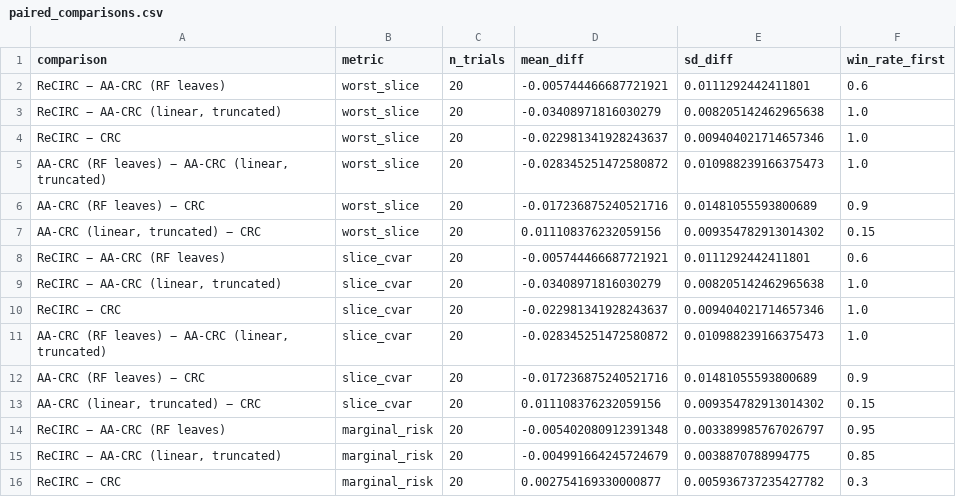
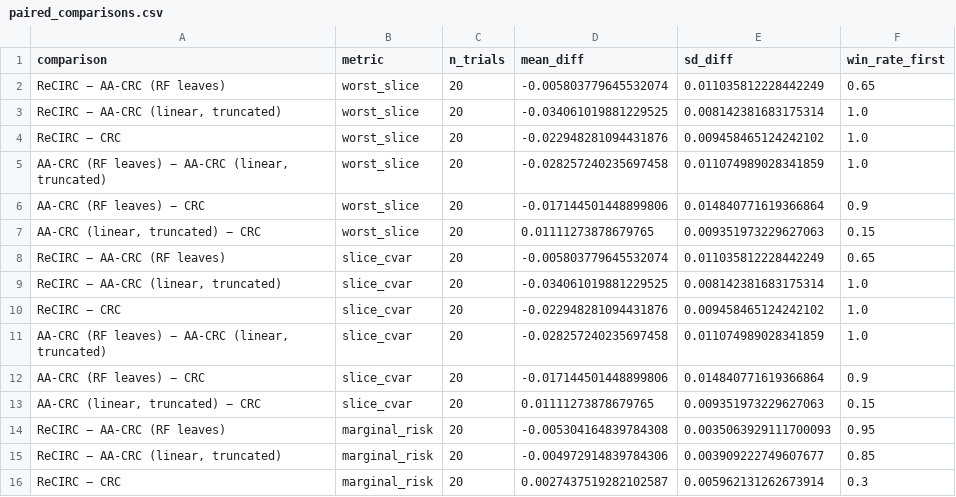
Before and after one commit to heltongraziadei/ReCIRC, a CSV file: results/experiment_8_xor/paired_comparisons.csv, drawn as a sheet; only a part is shown; the diff covers the shown part only.

```diff
--- a/results/experiment_8_xor/paired_comparisons.csv
+++ b/results/experiment_8_xor/paired_comparisons.csv
@@ -1,16 +1,16 @@
 comparison,metric,n_trials,mean_diff,sd_diff,win_rate_first
-ReCIRC − AA-CRC (RF leaves),worst_slice,20,-0.005744466687721921,0.0111292442411801,0.6
-"ReCIRC − AA-CRC (linear, truncated)",worst_slice,20,-0.03408971816030279,0.008205142462965638,1.0
-ReCIRC − CRC,worst_slice,20,-0.022981341928243637,0.009404021714657346,1.0
-"AA-CRC (RF leaves) − AA-CRC (linear, truncated)",worst_slice,20,-0.028345251472580872,0.010988239166375473,1.0
-AA-CRC (RF leaves) − CRC,worst_slice,20,-0.017236875240521716,0.01481055593800689,0.9
-"AA-CRC (linear, truncated) − CRC",worst_slice,20,0.011108376232059156,0.009354782913014302,0.15
-ReCIRC − AA-CRC (RF leaves),slice_cvar,20,-0.005744466687721921,0.0111292442411801,0.6
-"ReCIRC − AA-CRC (linear, truncated)",slice_cvar,20,-0.03408971816030279,0.008205142462965638,1.0
-ReCIRC − CRC,slice_cvar,20,-0.022981341928243637,0.009404021714657346,1.0
-"AA-CRC (RF leaves) − AA-CRC (linear, truncated)",slice_cvar,20,-0.028345251472580872,0.010988239166375473,1.0
-AA-CRC (RF leaves) − CRC,slice_cvar,20,-0.017236875240521716,0.01481055593800689,0.9
-"AA-CRC (linear, truncated) − CRC",slice_cvar,20,0.011108376232059156,0.009354782913014302,0.15
-ReCIRC − AA-CRC (RF leaves),marginal_risk,20,-0.005402080912391348,0.003389985767026797,0.95
-"ReCIRC − AA-CRC (linear, truncated)",marginal_risk,20,-0.004991664245724679,0.0038870788994775,0.85
-ReCIRC − CRC,marginal_risk,20,0.002754169330000877,0.005936737235427782,0.3
+ReCIRC − AA-CRC (RF leaves),worst_slice,20,-0.005803779645532074,0.011035812228442249,0.65
+"ReCIRC − AA-CRC (linear, truncated)",worst_slice,20,-0.034061019881229525,0.008142381683175314,1.0
+ReCIRC − CRC,worst_slice,20,-0.022948281094431876,0.009458465124242102,1.0
+"AA-CRC (RF leaves) − AA-CRC (linear, truncated)",worst_slice,20,-0.028257240235697458,0.011074989028341859,1.0
+AA-CRC (RF leaves) − CRC,worst_slice,20,-0.017144501448899806,0.014840771619366864,0.9
+"AA-CRC (linear, truncated) − CRC",worst_slice,20,0.01111273878679765,0.009351973229627063,0.15
+ReCIRC − AA-CRC (RF leaves),slice_cvar,20,-0.005803779645532074,0.011035812228442249,0.65
+"ReCIRC − AA-CRC (linear, truncated)",slice_cvar,20,-0.034061019881229525,0.008142381683175314,1.0
+ReCIRC − CRC,slice_cvar,20,-0.022948281094431876,0.009458465124242102,1.0
+"AA-CRC (RF leaves) − AA-CRC (linear, truncated)",slice_cvar,20,-0.028257240235697458,0.011074989028341859,1.0
+AA-CRC (RF leaves) − CRC,slice_cvar,20,-0.017144501448899806,0.014840771619366864,0.9
+"AA-CRC (linear, truncated) − CRC",slice_cvar,20,0.01111273878679765,0.009351973229627063,0.15
+ReCIRC − AA-CRC (RF leaves),marginal_risk,20,-0.005304164839784308,0.0035063929111700093,0.95
+"ReCIRC − AA-CRC (linear, truncated)",marginal_risk,20,-0.004972914839784306,0.003909222749607677,0.85
+ReCIRC − CRC,marginal_risk,20,0.0027437519282102587,0.005962131262673914,0.3
```
Also changed, not shown: 19 edited cells elsewhere in this file, results/experiment_8_xor/risk_calibration_summary.csv, results/experiment_8_xor/slice_results.csv, 13 other files.
